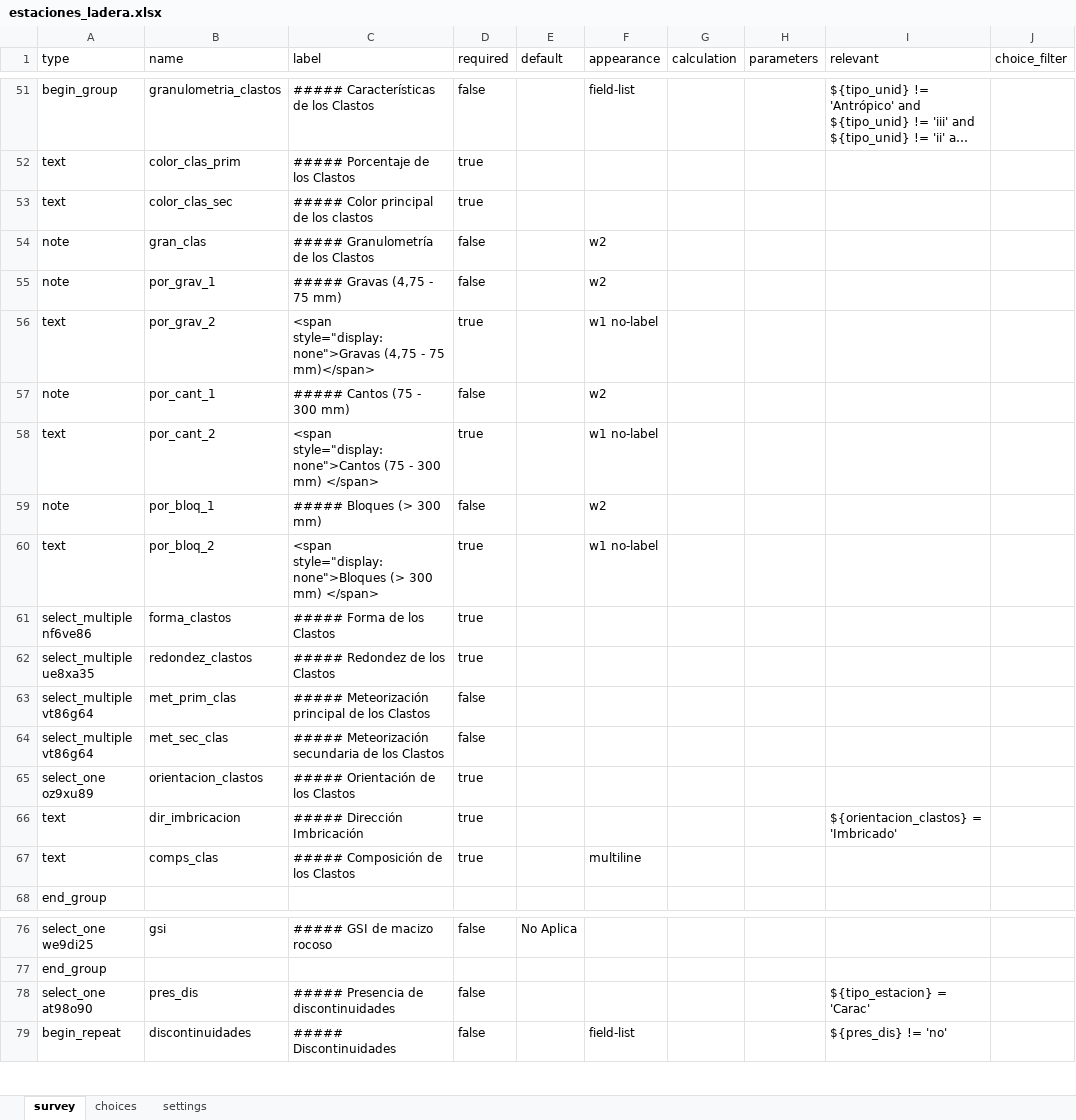
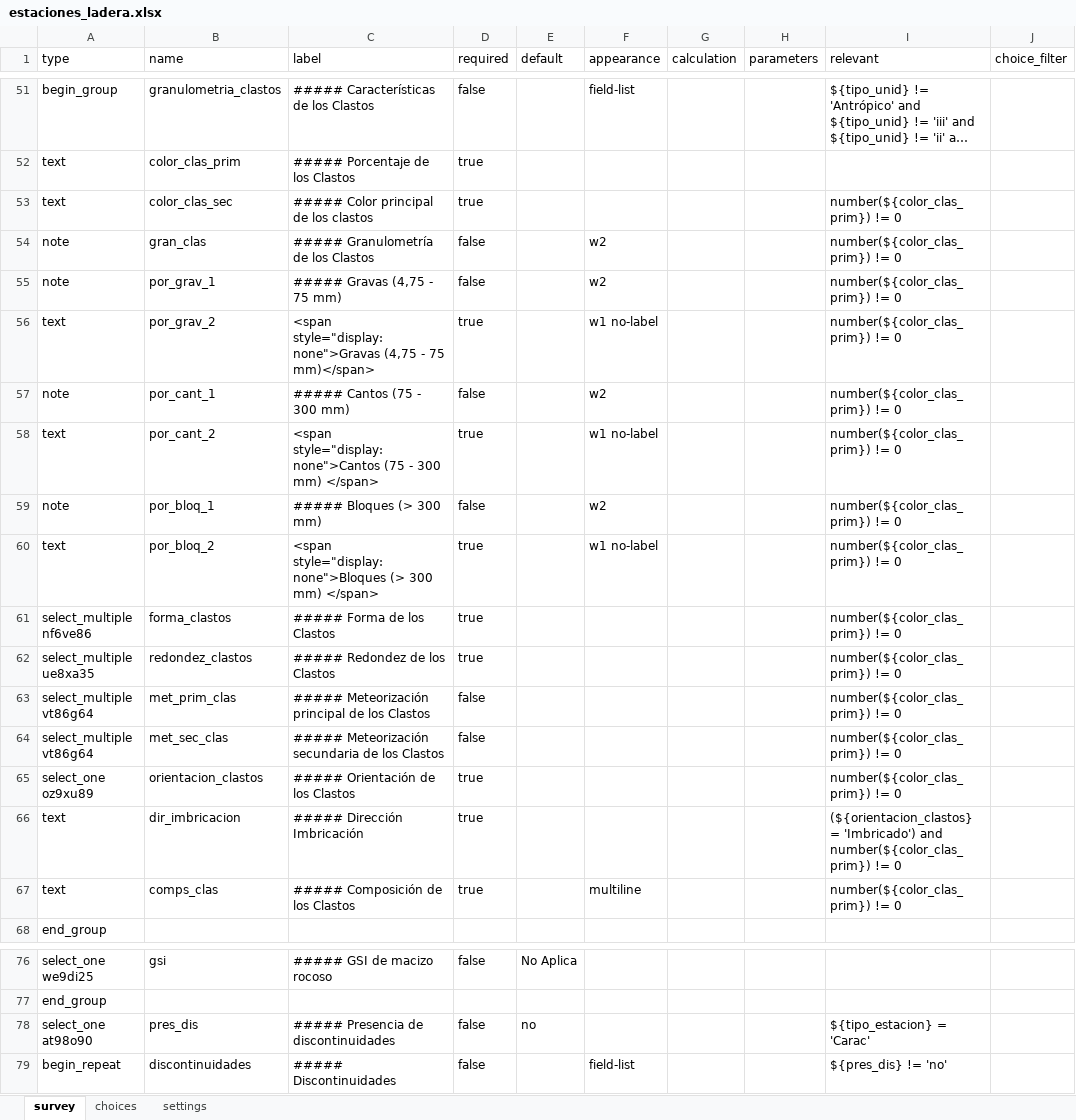
Before and after one commit to geohazards-med/web-page, an Excel workbook: data/forms/estaciones_ladera.xlsx, sheet survey, drawn as a sheet; only a part is shown, gaps mark what is left out; long unchanged cells end in …; values as stored, in another font and other column widths than the file's, no borders; the diff names each change by its address in the sheet, - before the commit and + after, or states it on an @@ line.

```diff
--- a/data/forms/estaciones_ladera.xlsx (sheet survey)
+++ b/data/forms/estaciones_ladera.xlsx (sheet survey)
-I53:I65 (relevant): (empty)
+I53:I65 (relevant): number(${color_clas_prim}) != 0
-I66 (relevant): ${orientacion_clastos} = 'Imbricado'
+I66 (relevant): (${orientacion_clastos} = 'Imbricado') and number(${color_clas_prim}) != 0
-I67 (relevant): (empty)
+I67 (relevant): number(${color_clas_prim}) != 0
-E78 (default): (empty)
+E78 (default): no
```
Also changed, not shown: data/forms/perforaciones_ladera.xlsx, 8 other files.
